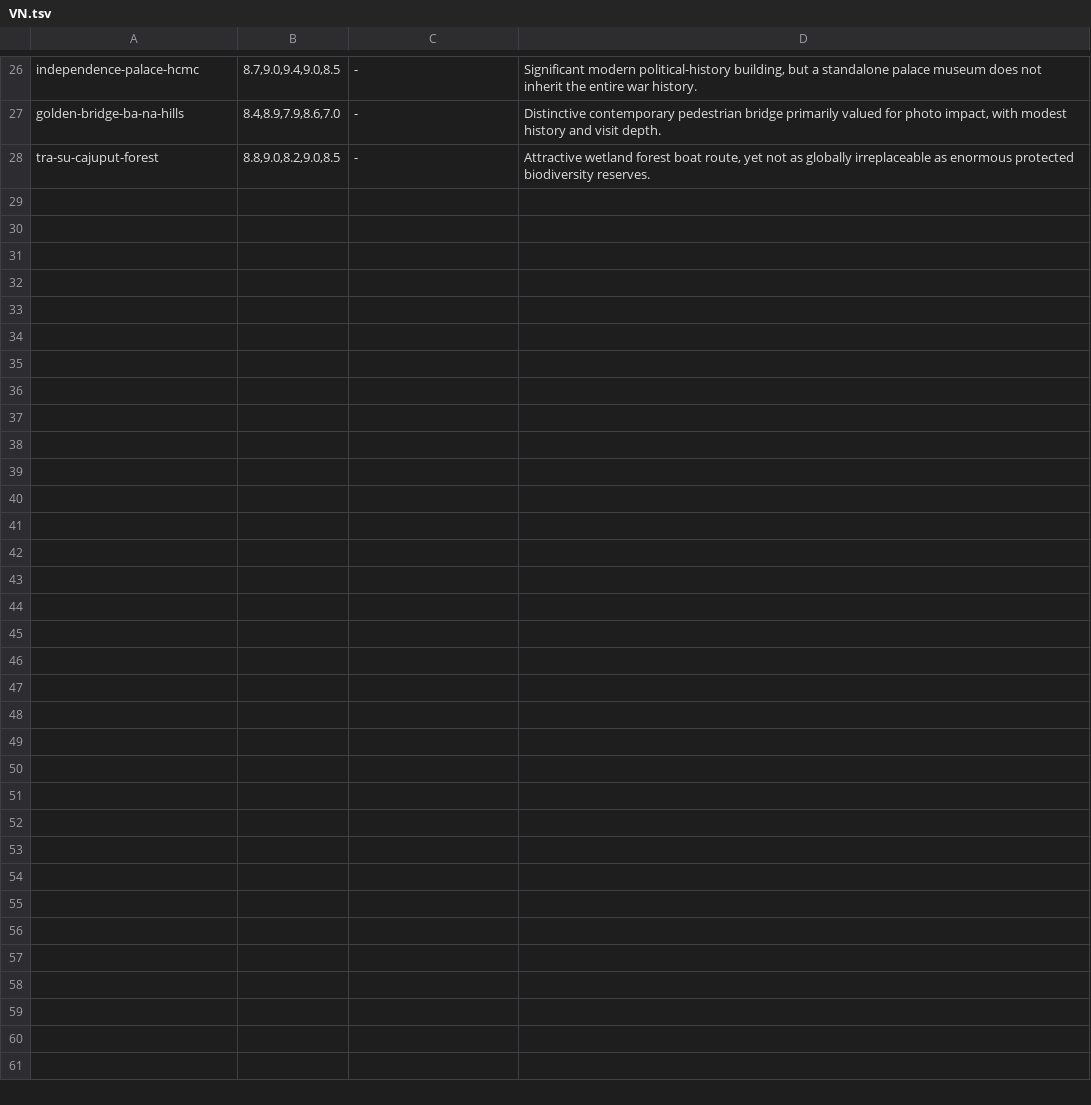
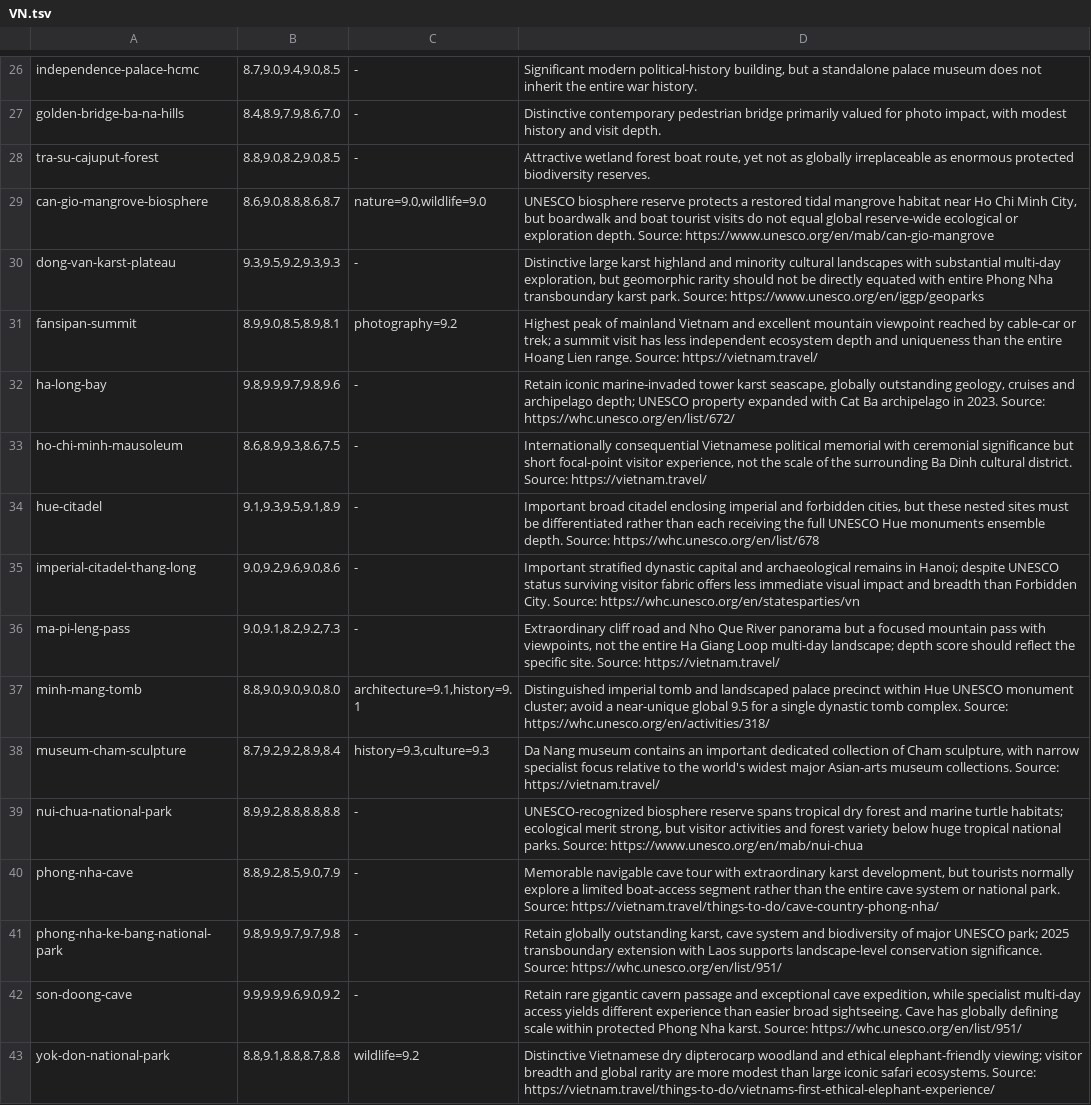
Before and after one commit to Persie0/TopTravelList, a TSV file: methodology/sight-review-decisions-2026/VN.tsv, drawn as a sheet; only a part is shown, gaps mark what is left out.

Commit message:
audit: individual evidence review of 15 remaining 90+ Vietnam sights

```diff
--- a/methodology/sight-review-decisions-2026/VN.tsv
+++ b/methodology/sight-review-decisions-2026/VN.tsv
@@ -28 +28,16 @@ golden-bridge-ba-na-hills|8.4,8.9,7.9,8.6,7.0|-|Distinctive contemporary pedestr
 tra-su-cajuput-forest|8.8,9.0,8.2,9.0,8.5|-|Attractive wetland forest boat route, yet not as globally irreplaceable as enormous protected biodiversity reserves.
+can-gio-mangrove-biosphere|8.6,9.0,8.8,8.6,8.7|nature=9.0,wildlife=9.0|UNESCO biosphere reserve protects a restored tidal mangrove habitat near Ho Chi Minh City, but boardwalk and boat tourist visits do not equal global reserve-wide ecological or exploration depth. Source: https://www.unesco.org/en/mab/can-gio-mangrove
+dong-van-karst-plateau|9.3,9.5,9.2,9.3,9.3|-|Distinctive large karst highland and minority cultural landscapes with substantial multi-day exploration, but geomorphic rarity should not be directly equated with entire Phong Nha transboundary karst park. Source: https://www.unesco.org/en/iggp/geoparks
+fansipan-summit|8.9,9.0,8.5,8.9,8.1|photography=9.2|Highest peak of mainland Vietnam and excellent mountain viewpoint reached by cable-car or trek; a summit visit has less independent ecosystem depth and uniqueness than the entire Hoang Lien range. Source: https://vietnam.travel/
+ha-long-bay|9.8,9.9,9.7,9.8,9.6|-|Retain iconic marine-invaded tower karst seascape, globally outstanding geology, cruises and archipelago depth; UNESCO property expanded with Cat Ba archipelago in 2023. Source: https://whc.unesco.org/en/list/672/
+ho-chi-minh-mausoleum|8.6,8.9,9.3,8.6,7.5|-|Internationally consequential Vietnamese political memorial with ceremonial significance but short focal-point visitor experience, not the scale of the surrounding Ba Dinh cultural district. Source: https://vietnam.travel/
+hue-citadel|9.1,9.3,9.5,9.1,8.9|-|Important broad citadel enclosing imperial and forbidden cities, but these nested sites must be differentiated rather than each receiving the full UNESCO Hue monuments ensemble depth. Source: https://whc.unesco.org/en/list/678
+imperial-citadel-thang-long|9.0,9.2,9.6,9.0,8.6|-|Important stratified dynastic capital and archaeological remains in Hanoi; despite UNESCO status surviving visitor fabric offers less immediate visual impact and breadth than Forbidden City. Source: https://whc.unesco.org/en/statesparties/vn
+ma-pi-leng-pass|9.0,9.1,8.2,9.2,7.3|-|Extraordinary cliff road and Nho Que River panorama but a focused mountain pass with viewpoints, not the entire Ha Giang Loop multi-day landscape; depth score should reflect the specific site. Source: https://vietnam.travel/
+minh-mang-tomb|8.8,9.0,9.0,9.0,8.0|architecture=9.1,history=9.1|Distinguished imperial tomb and landscaped palace precinct within Hue UNESCO monument cluster; avoid a near-unique global 9.5 for a single dynastic tomb complex. Source: https://whc.unesco.org/en/activities/318/
+museum-cham-sculpture|8.7,9.2,9.2,8.9,8.4|history=9.3,culture=9.3|Da Nang museum contains an important dedicated collection of Cham sculpture, with narrow specialist focus relative to the world's widest major Asian-arts museum collections. Source: https://vietnam.travel/
+nui-chua-national-park|8.9,9.2,8.8,8.8,8.8|-|UNESCO-recognized biosphere reserve spans tropical dry forest and marine turtle habitats; ecological merit strong, but visitor activities and forest variety below huge tropical national parks. Source: https://www.unesco.org/en/mab/nui-chua
+phong-nha-cave|8.8,9.2,8.5,9.0,7.9|-|Memorable navigable cave tour with extraordinary karst development, but tourists normally explore a limited boat-access segment rather than the entire cave system or national park. Source: https://vietnam.travel/things-to-do/cave-country-phong-nha/
+phong-nha-ke-bang-national-park|9.8,9.9,9.7,9.7,9.8|-|Retain globally outstanding karst, cave system and biodiversity of major UNESCO park; 2025 transboundary extension with Laos supports landscape-level conservation significance. Source: https://whc.unesco.org/en/list/951/
+son-doong-cave|9.9,9.9,9.6,9.0,9.2|-|Retain rare gigantic cavern passage and exceptional cave expedition, while specialist multi-day access yields different experience than easier broad sightseeing. Cave has globally defining scale within protected Phong Nha karst. Source: https://whc.unesco.org/en/list/951/
+yok-don-national-park|8.8,9.1,8.8,8.7,8.8|wildlife=9.2|Distinctive Vietnamese dry dipterocarp woodland and ethical elephant-friendly viewing; visitor breadth and global rarity are more modest than large iconic safari ecosystems. Source: https://vietnam.travel/things-to-do/vietnams-first-ethical-elephant-experience/
```
